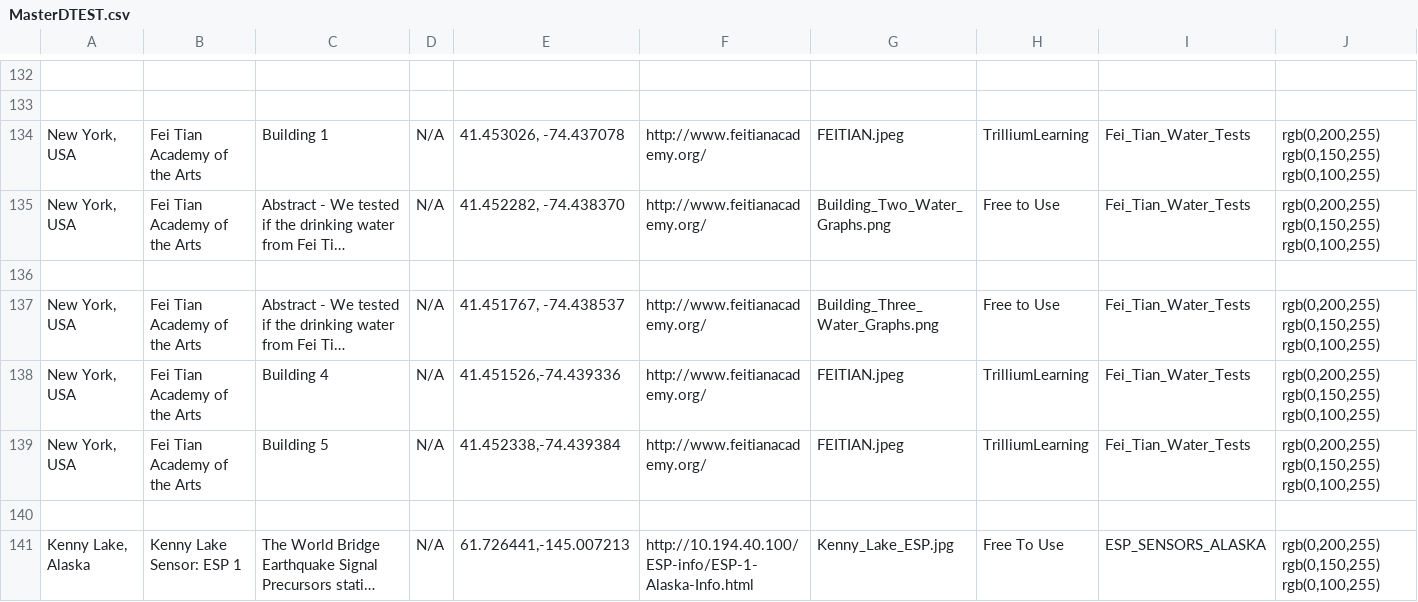
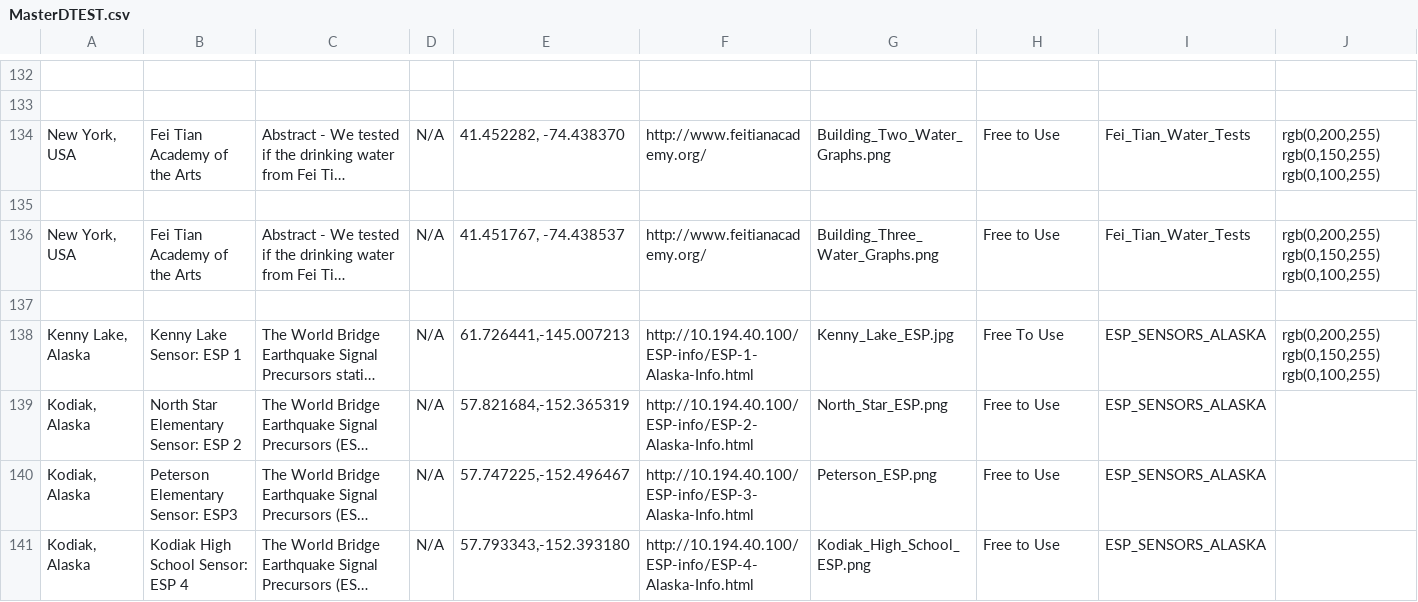
Before and after one commit to TrilliumLearning/AWorldBridge_CitySmart, a CSV file: CitySmart/Layer_Files/Layer_csv/MasterDTEST.csv, drawn as a sheet; only a part is shown, gaps mark what is left out; the shorter side is filled out with more unchanged rows; long unchanged cells end in …; the diff names each change by its address in the sheet, - before the commit and + after, or states it on an @@ line.

```diff
--- a/CitySmart/Layer_Files/Layer_csv/MasterDTEST.csv
+++ b/CitySmart/Layer_Files/Layer_csv/MasterDTEST.csv
-row 134: New York, USA | Fei Tian Academy of the Arts | Building 1 | N/A | 41.453026, -74.437078 | http://www.feitianacademy.org/ | FEITIAN.jpeg | TrilliumLearning | Fei_Tian_Water_Tests | rgb(0,200,255) rgb(0,150,255) rgb(0,100,255)
-row 138: New York, USA | Fei Tian Academy of the Arts | Building 4 | N/A | 41.451526,-74.439336 | http://www.feitianacademy.org/ | FEITIAN.jpeg | TrilliumLearning | Fei_Tian_Water_Tests | rgb(0,200,255) rgb(0,150,255) rgb(0,100,255)
-row 139: New York, USA | Fei Tian Academy of the Arts | Building 5 | N/A | 41.452338,-74.439384 | http://www.feitianacademy.org/ | FEITIAN.jpeg | TrilliumLearning | Fei_Tian_Water_Tests | rgb(0,200,255) rgb(0,150,255) rgb(0,100,255)
```
Also changed, not shown: 2 other files.
